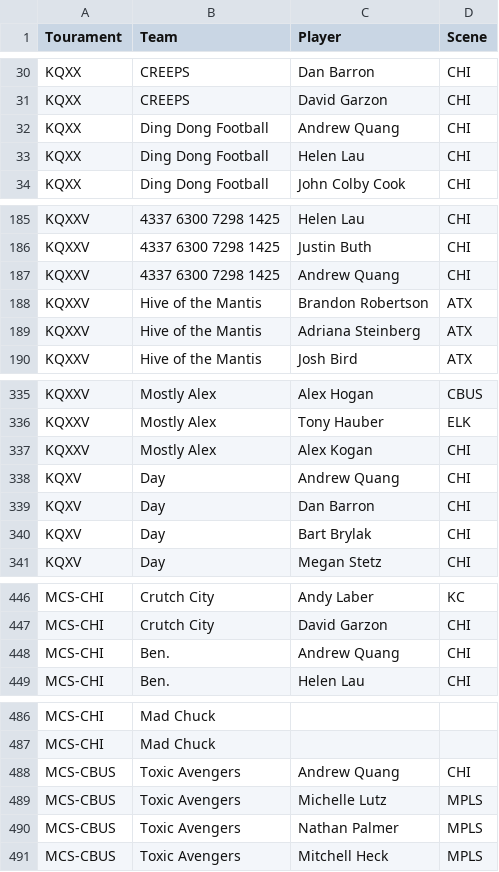
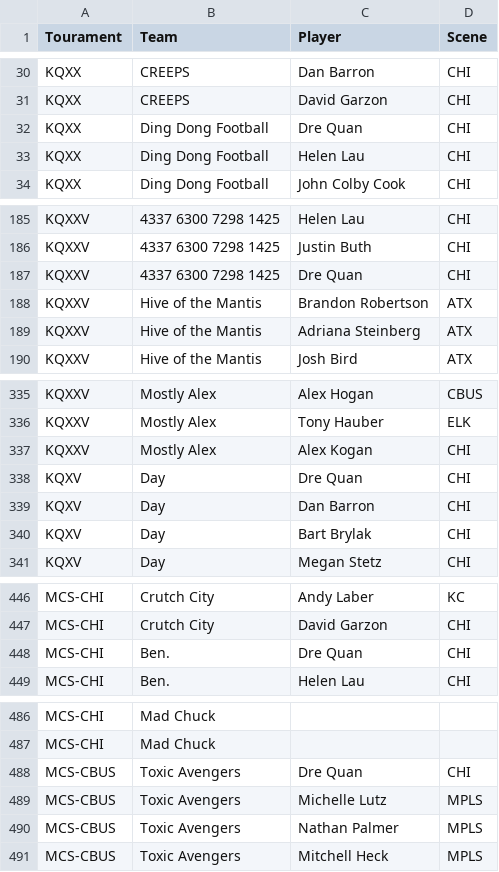
Before and after one commit to dshupp/KQTrueSkill, a CSV file: KQTrueSkill/datasets/Midwest players.csv, drawn as a sheet; only a part is shown, gaps mark what is left out; the diff covers the shown part only.

```diff
--- a/KQTrueSkill/datasets/Midwest players.csv
+++ b/KQTrueSkill/datasets/Midwest players.csv
@@ -31,3 +31,3 @@ KQXX,CREEPS,Dan Barron,CHI
 KQXX,CREEPS,David Garzon,CHI
-KQXX,Ding Dong Football,Andrew Quang,CHI
+KQXX,Ding Dong Football,Dre Quan,CHI
 KQXX,Ding Dong Football,Helen Lau,CHI
@@ -186,3 +186,3 @@ KQXXV,4337 6300 7298 1425,Helen Lau,CHI
 KQXXV,4337 6300 7298 1425,Justin Buth,CHI
-KQXXV,4337 6300 7298 1425,Andrew Quang,CHI
+KQXXV,4337 6300 7298 1425,Dre Quan,CHI
 KQXXV,Hive of the Mantis,Brandon Robertson,ATX
@@ -337,3 +337,3 @@ KQXXV,Mostly Alex,Tony Hauber,ELK
 KQXXV,Mostly Alex,Alex Kogan,CHI
-KQXV,Day,Andrew Quang,CHI
+KQXV,Day,Dre Quan,CHI
 KQXV,Day,Dan Barron,CHI
@@ -447,3 +447,3 @@ MCS-CHI,Crutch City,Andy Laber,KC
 MCS-CHI,Crutch City,David Garzon,CHI
-MCS-CHI,Ben.,Andrew Quang,CHI
+MCS-CHI,Ben.,Dre Quan,CHI
 MCS-CHI,Ben.,Helen Lau,CHI
@@ -487,3 +487,3 @@ MCS-CHI,Mad Chuck,,
 MCS-CHI,Mad Chuck,,
-MCS-CBUS,Toxic Avengers,Andrew Quang,CHI
+MCS-CBUS,Toxic Avengers,Dre Quan,CHI
 MCS-CBUS,Toxic Avengers,Michelle Lutz,MPLS
```
Also changed, not shown: 3 edited cells elsewhere in this file, KQTrueSkill/datasets/2019 Players.csv, KQTrueSkill/datasets/BB Players.csv, 2 other files.
